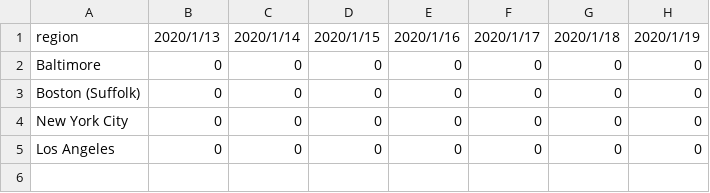
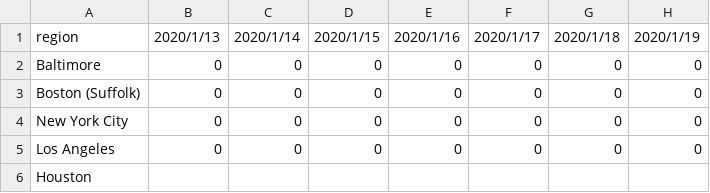
Before and after one commit to SPACE0724/DataScience-Project, a CSV file: U.S.cities_daily_cases.csv, drawn as a sheet; only a part is shown; the diff names each change by its address in the sheet, - before the commit and + after, or states it on an @@ line.

Commit message:
added houston city name

```diff
--- a/U.S.cities_daily_cases.csv
+++ b/U.S.cities_daily_cases.csv
-A6 (region): (empty)
+A6 (region): Houston
```
